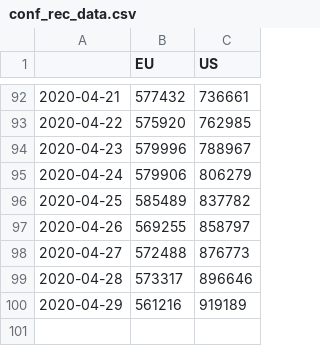
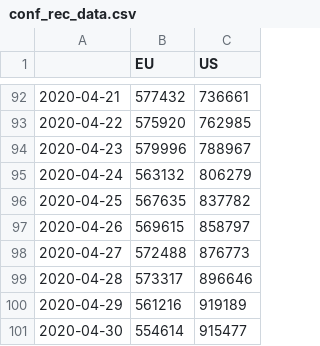
Before and after one commit to mercaderd/python-notebooks, a CSV file: covid_data_csv/conf_rec_data.csv, drawn as a sheet; only a part is shown, gaps mark what is left out.

```diff
--- a/covid_data_csv/conf_rec_data.csv
+++ b/covid_data_csv/conf_rec_data.csv
@@ -94,5 +94,5 @@
 2020-04-23,579996,788967
-2020-04-24,579906,806279
-2020-04-25,585489,837782
-2020-04-26,569255,858797
+2020-04-24,563132,806279
+2020-04-25,567635,837782
+2020-04-26,569615,858797
 2020-04-27,572488,876773
@@ -100 +100,2 @@
 2020-04-29,561216,919189
+2020-04-30,554614,915477
```
Also changed, not shown: covid_data_csv/conf_rec_eu_data.csv, covid_data_csv/confirmed_data.csv, 6 other files.
